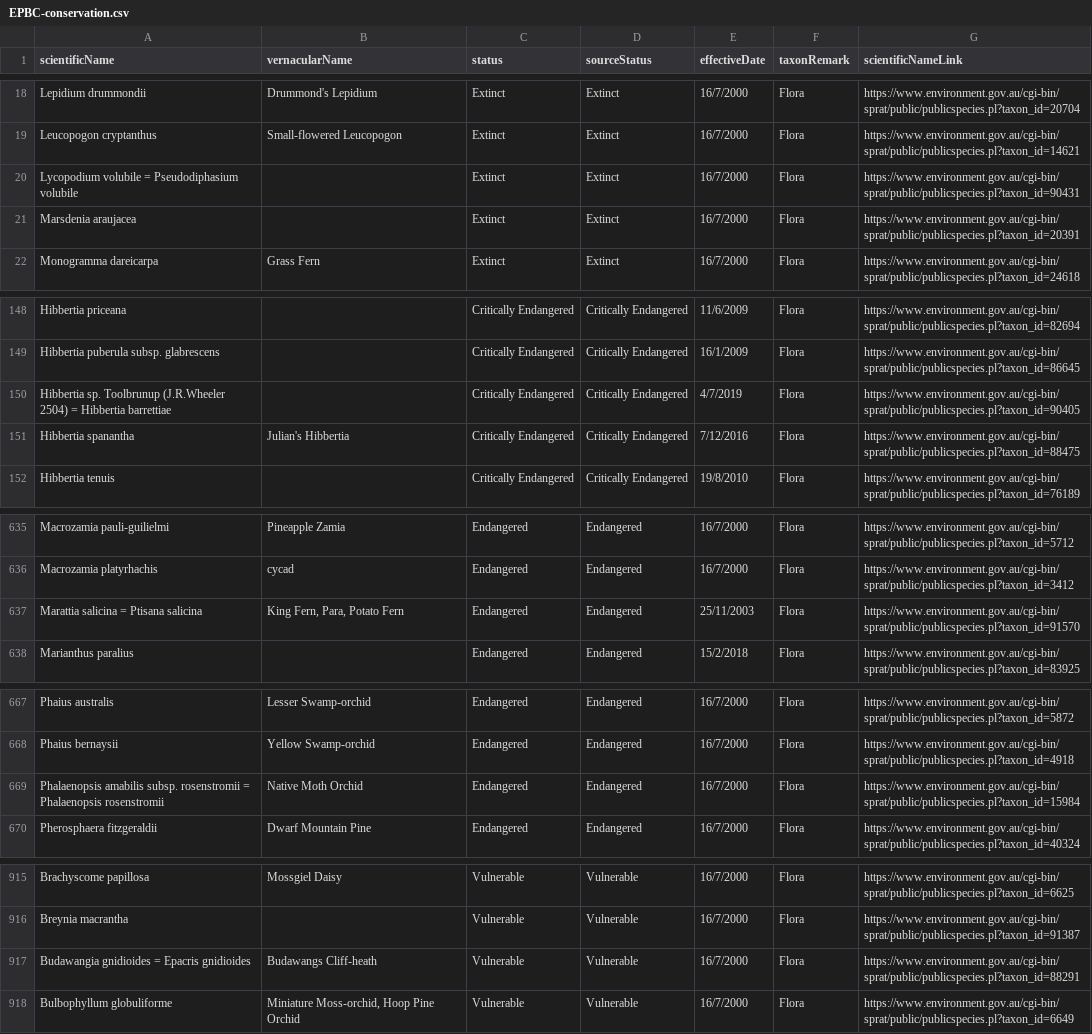
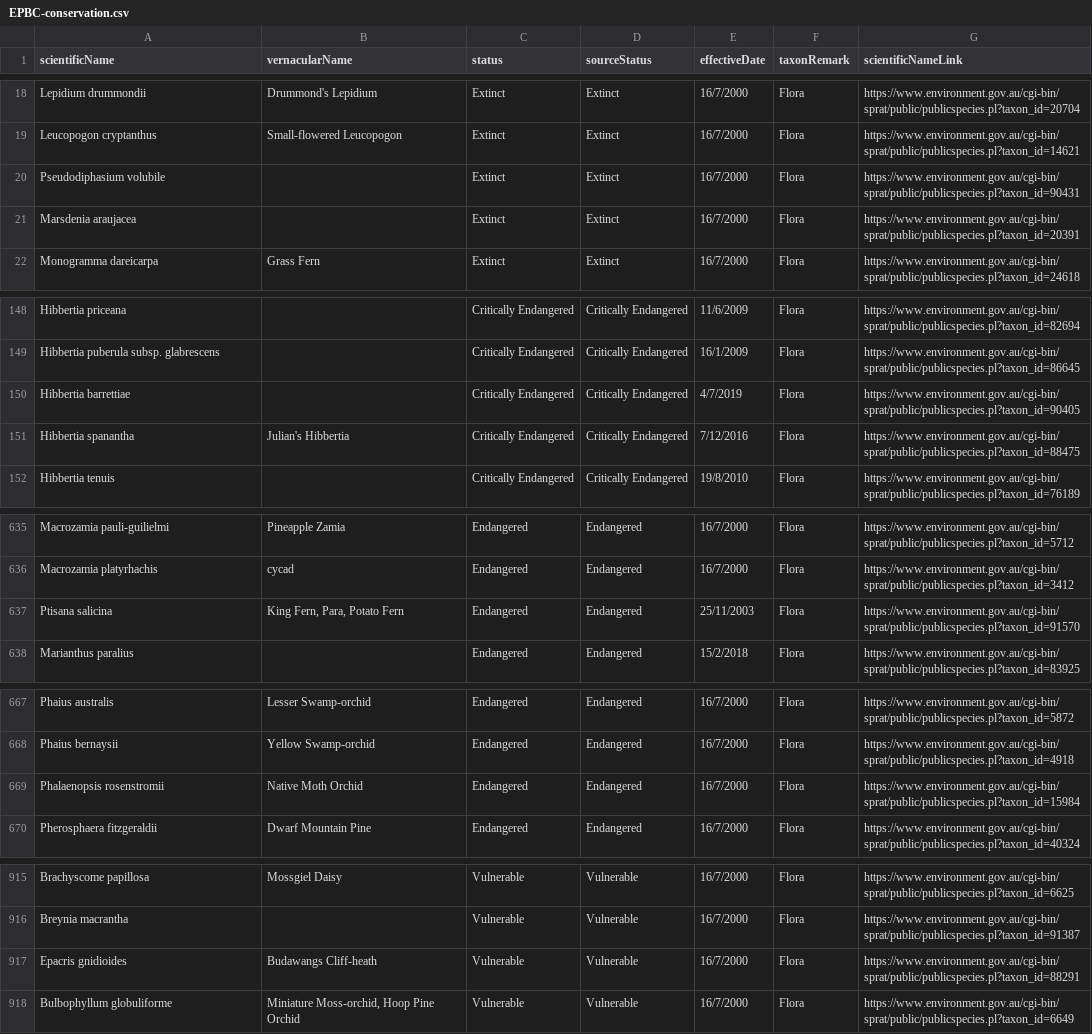
Before and after one commit to AtlasOfLivingAustralia/authoritative-lists, a CSV file: current-lists/conservation-lists/EPBC-conservation.csv, drawn as a sheet; only a part is shown, gaps mark what is left out; the diff covers the shown part only.

Commit message:
manual clean up with some name replacement - see readme

```diff
--- a/current-lists/conservation-lists/EPBC-conservation.csv
+++ b/current-lists/conservation-lists/EPBC-conservation.csv
@@ -19,3 +19,3 @@ Lepidium drummondii,Drummond's Lepidium,Extinct,Extinct,16/7/2000,Flora,https://
 Leucopogon cryptanthus,Small-flowered Leucopogon,Extinct,Extinct,16/7/2000,Flora,https://www.environment.gov.au/cgi-bin/sprat/public/publicspecies.pl?taxon_id=14621
-Lycopodium volubile = Pseudodiphasium volubile,,Extinct,Extinct,16/7/2000,Flora,https://www.environment.gov.au/cgi-bin/sprat/public/publicspecies.pl?taxon_id=90431
+Pseudodiphasium volubile,,Extinct,Extinct,16/7/2000,Flora,https://www.environment.gov.au/cgi-bin/sprat/public/publicspecies.pl?taxon_id=90431
 Marsdenia araujacea,,Extinct,Extinct,16/7/2000,Flora,https://www.environment.gov.au/cgi-bin/sprat/public/publicspecies.pl?taxon_id=20391
@@ -150,2 +150,2 @@ Hibbertia puberula subsp. glabrescens,,Critically Endangered,Critically Endang
-Hibbertia sp. Toolbrunup (J.R.Wheeler 2504) = Hibbertia barrettiae,,Critically Endangered,Critically Endangered,4/7/2019,Flora,https://www.environment.gov.au/cgi-bin/sprat/public/publicspecies.pl?taxon_id=90405
+Hibbertia barrettiae,,Critically Endangered,Critically Endangered,4/7/2019,Flora,https://www.environment.gov.au/cgi-bin/sprat/public/publicspecies.pl?taxon_id=90405
 Hibbertia spanantha,Julian's Hibbertia,Critically Endangered,Critically Endangered,7/12/2016,Flora,https://www.environment.gov.au/cgi-bin/sprat/public/publicspecies.pl?taxon_id=88475
@@ -636,3 +636,3 @@ Macrozamia pauli-guilielmi,Pineapple Zamia,Endangered,Endangered,16/7/2000,Flora
 Macrozamia platyrhachis,cycad,Endangered,Endangered,16/7/2000,Flora,https://www.environment.gov.au/cgi-bin/sprat/public/publicspecies.pl?taxon_id=3412
-Marattia salicina = Ptisana salicina,"King Fern, Para, Potato Fern",Endangered,Endangered,25/11/2003,Flora,https://www.environment.gov.au/cgi-bin/sprat/public/publicspecies.pl?taxon_id=91570
+Ptisana salicina,"King Fern, Para, Potato Fern",Endangered,Endangered,25/11/2003,Flora,https://www.environment.gov.au/cgi-bin/sprat/public/publicspecies.pl?taxon_id=91570
 Marianthus paralius,,Endangered,Endangered,15/2/2018,Flora,https://www.environment.gov.au/cgi-bin/sprat/public/publicspecies.pl?taxon_id=83925
@@ -668,3 +668,3 @@ Phaius australis,Lesser Swamp-orchid,Endangered,Endangered,16/7/2000,Flora,https
 Phaius bernaysii,Yellow Swamp-orchid,Endangered,Endangered,16/7/2000,Flora,https://www.environment.gov.au/cgi-bin/sprat/public/publicspecies.pl?taxon_id=4918
-Phalaenopsis amabilis subsp. rosenstromii = Phalaenopsis rosenstromii,Native Moth Orchid,Endangered,Endangered,16/7/2000,Flora,https://www.environment.gov.au/cgi-bin/sprat/public/publicspecies.pl?taxon_id=15984
+Phalaenopsis rosenstromii,Native Moth Orchid,Endangered,Endangered,16/7/2000,Flora,https://www.environment.gov.au/cgi-bin/sprat/public/publicspecies.pl?taxon_id=15984
 Pherosphaera fitzgeraldii,Dwarf Mountain Pine,Endangered,Endangered,16/7/2000,Flora,https://www.environment.gov.au/cgi-bin/sprat/public/publicspecies.pl?taxon_id=40324
@@ -916,3 +916,3 @@ Brachyscome papillosa,Mossgiel Daisy,Vulnerable,Vulnerable,16/7/2000,Flora,https
 Breynia macrantha,,Vulnerable,Vulnerable,16/7/2000,Flora,https://www.environment.gov.au/cgi-bin/sprat/public/publicspecies.pl?taxon_id=91387
-Budawangia gnidioides = Epacris gnidioides,Budawangs Cliff-heath,Vulnerable,Vulnerable,16/7/2000,Flora,https://www.environment.gov.au/cgi-bin/sprat/public/publicspecies.pl?taxon_id=88291
+Epacris gnidioides,Budawangs Cliff-heath,Vulnerable,Vulnerable,16/7/2000,Flora,https://www.environment.gov.au/cgi-bin/sprat/public/publicspecies.pl?taxon_id=88291
 Bulbophyllum globuliforme,"Miniature Moss-orchid, Hoop Pine Orchid",Vulnerable,Vulnerable,16/7/2000,Flora,https://www.environment.gov.au/cgi-bin/sprat/public/publicspecies.pl?taxon_id=6649
```
Also changed, not shown: 27 edited cells elsewhere in this file.
